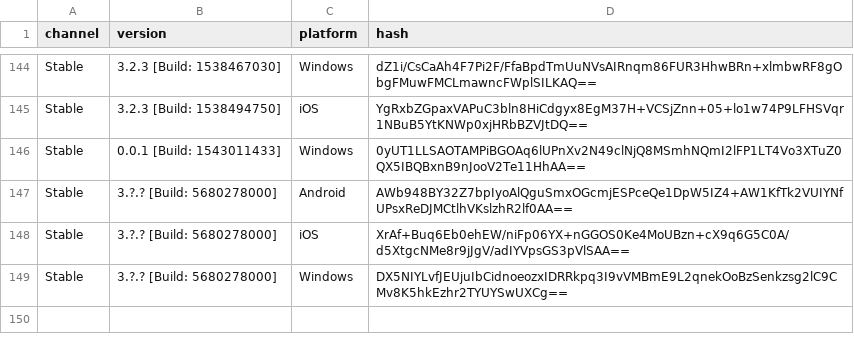
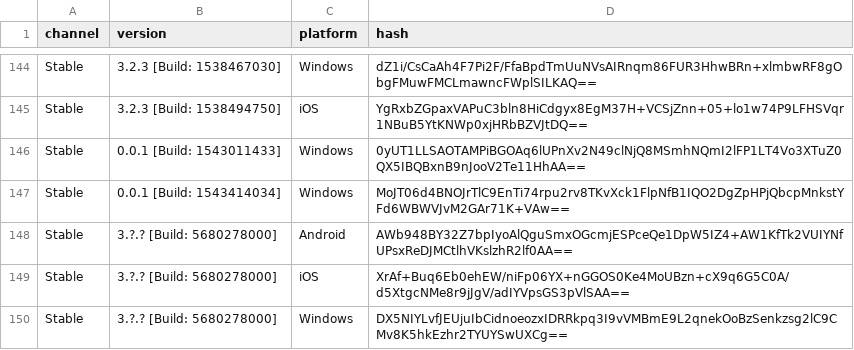
Before and after one commit to ReSpeak/tsdeclarations, a CSV file: Versions.csv, drawn as a sheet; only a part is shown, gaps mark what is left out; the diff names each change by its address in the sheet, - before the commit and + after, or states it on an @@ line.

Commit message:
Added new version

```diff
--- a/Versions.csv
+++ b/Versions.csv
+row 147: Stable | 0.0.1 [Build: 1543414034] | Windows | MoJT06d4BNOJrTlC9EnTi74rpu2rv8TKvXck1FlpNfB1IQO2DgZpHPjQbcpMnkstYFd6WBWVJvM2GAr71K+VAw==
```
